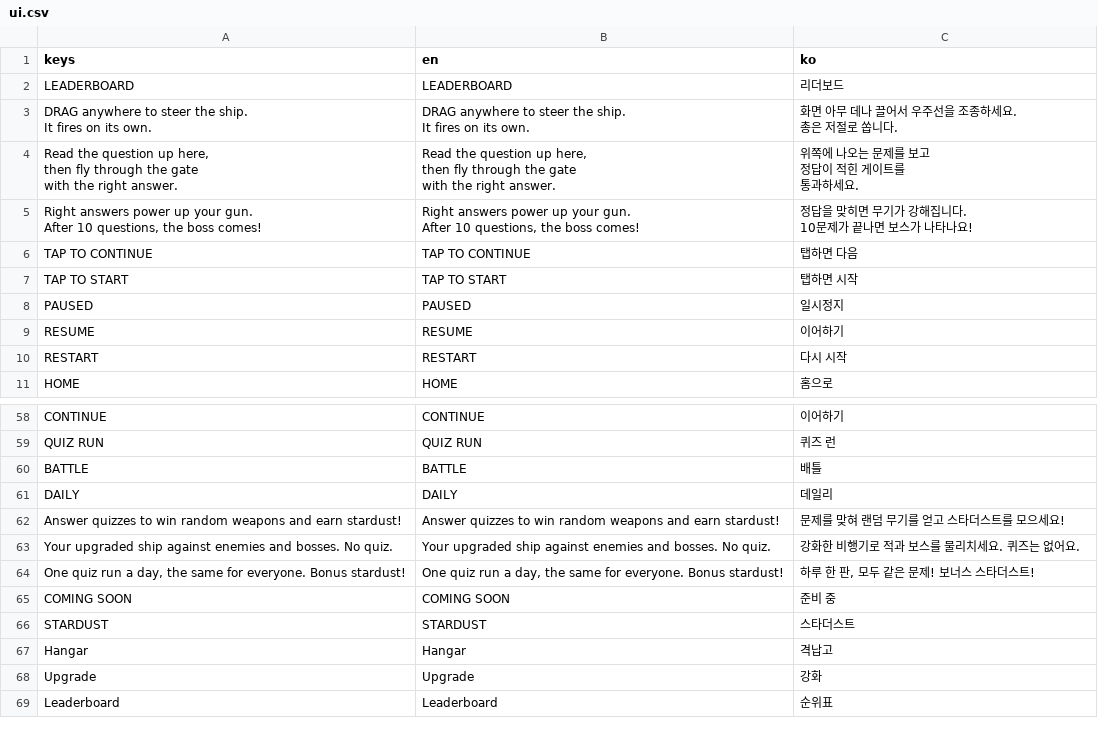
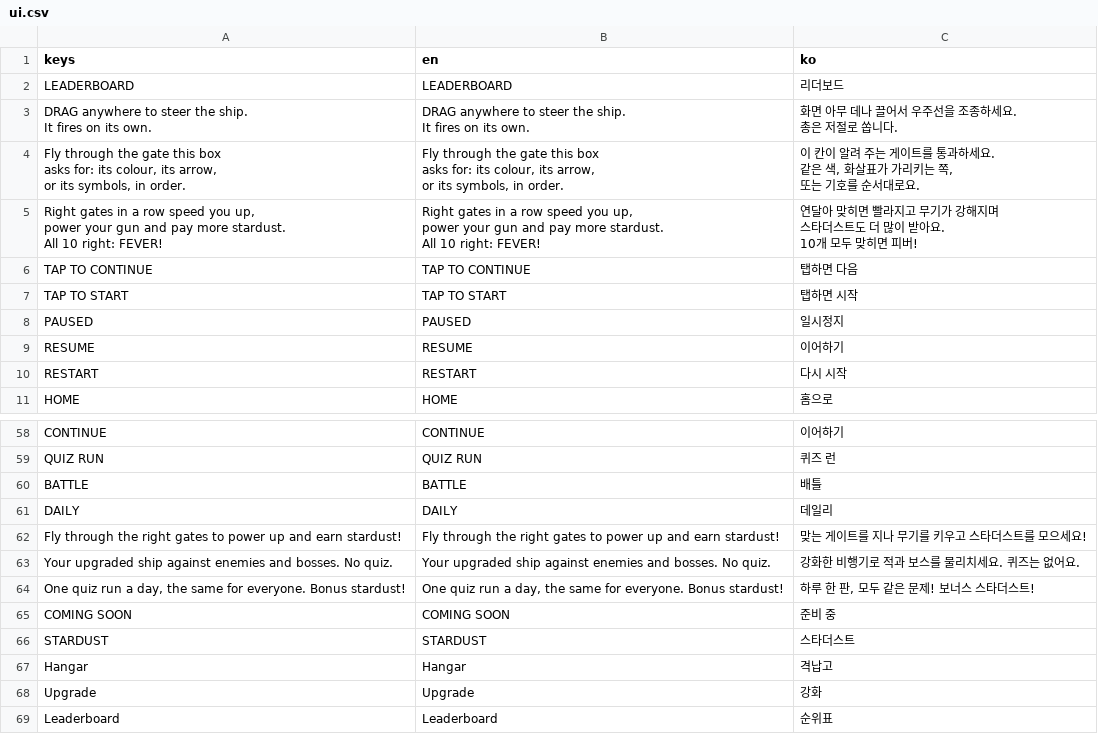
Before and after one commit to kimmc1358-code/QuizRunDualGate, a CSV file: assets/i18n/ui.csv, drawn as a sheet; only a part is shown, gaps mark what is left out; removed rows and columns are numbered as before the commit, all else as after; ↵ is a line break in a cell; the diff names each change by its address in the sheet, - before the commit and + after, or states it on an @@ line.

```diff
--- a/assets/i18n/ui.csv
+++ b/assets/i18n/ui.csv
-row 4: Read the question up here, ↵ then fly through the gate ↵ with the right answer. | Read the question up here, ↵ then fly through the gate ↵ with the right answer. | 위쪽에 나오는 문제를 보고 ↵ 정답이 적힌 게이트를 ↵ 통과하세요.
-row 5: Right answers power up your gun. ↵ After 10 questions, the boss comes! | Right answers power up your gun. ↵ After 10 questions, the boss comes! | 정답을 맞히면 무기가 강해집니다. ↵ 10문제가 끝나면 보스가 나타나요!
+row 4: Fly through the gate this box ↵ asks for: its colour, its arrow, ↵ or its symbols, in order. | Fly through the gate this box ↵ asks for: its colour, its arrow, ↵ or its symbols, in order. | 이 칸이 알려 주는 게이트를 통과하세요. ↵ 같은 색, 화살표가 가리키는 쪽, ↵ 또는 기호를 순서대로요.
+row 5: Right gates in a row speed you up, ↵ power your gun and pay more stardust. ↵ All 10 right: FEVER! | Right gates in a row speed you up, ↵ power your gun and pay more stardust. ↵ All 10 right: FEVER! | 연달아 맞히면 빨라지고 무기가 강해지며 ↵ 스타더스트도 더 많이 받아요. ↵ 10개 모두 맞히면 피버!
-row 62: Answer quizzes to win random weapons and earn stardust! | Answer quizzes to win random weapons and earn stardust! | 문제를 맞혀 랜덤 무기를 얻고 스타더스트를 모으세요!
+row 62: Fly through the right gates to power up and earn stardust! | Fly through the right gates to power up and earn stardust! | 맞는 게이트를 지나 무기를 키우고 스타더스트를 모으세요!
```
Also changed, not shown: 9 other files.
